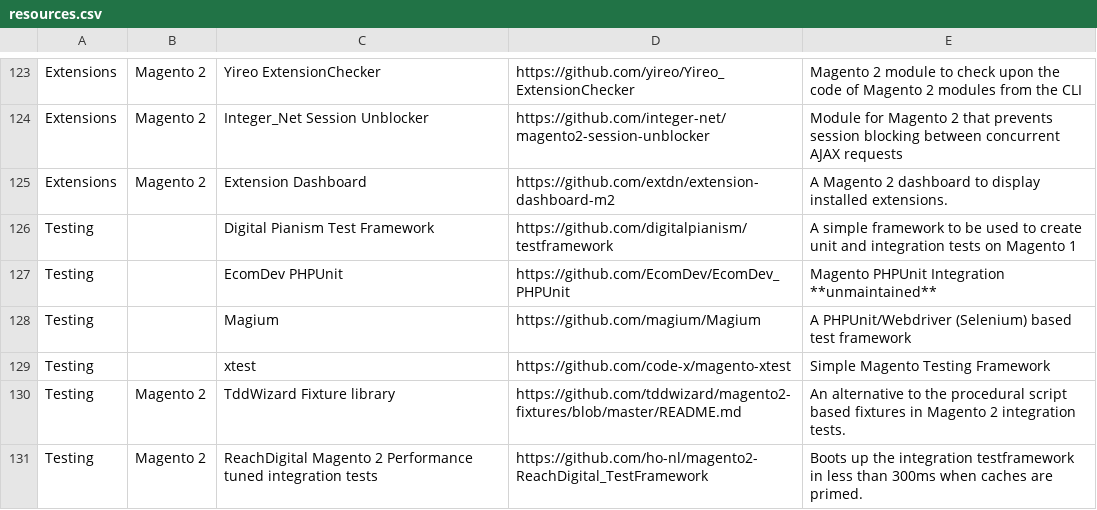
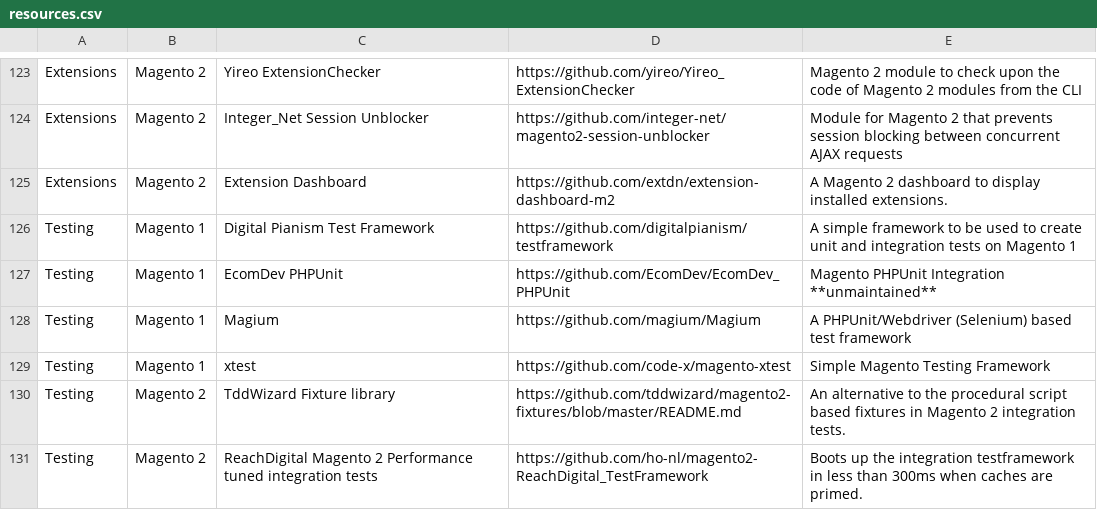
Before and after one commit to BMaksimovic/M2ResManage, a CSV file: resources.csv, drawn as a sheet; only a part is shown, gaps mark what is left out.

Commit message:
Reorganize resources under test category

```diff
--- a/resources.csv
+++ b/resources.csv
@@ -125,6 +125,6 @@ Extensions,Magento 2,Integer_Net Session Unblocker,https://github.com/integer-ne
 Extensions,Magento 2,Extension Dashboard,https://github.com/extdn/extension-dashboard-m2,A Magento 2 dashboard to display installed extensions.
-Testing,,Digital Pianism Test Framework,https://github.com/digitalpianism/testframework,A simple framework to be used to create unit and integration tests on Magento 1
-Testing,,EcomDev PHPUnit,https://github.com/EcomDev/EcomDev_PHPUnit,Magento PHPUnit Integration **unmaintained**
-Testing,,Magium,https://github.com/magium/Magium,A PHPUnit/Webdriver (Selenium) based test framework
-Testing,,xtest,https://github.com/code-x/magento-xtest,Simple Magento Testing Framework
+Testing,Magento 1,Digital Pianism Test Framework,https://github.com/digitalpianism/testframework,A simple framework to be used to create unit and integration tests on Magento 1
+Testing,Magento 1,EcomDev PHPUnit,https://github.com/EcomDev/EcomDev_PHPUnit,Magento PHPUnit Integration **unmaintained**
+Testing,Magento 1,Magium,https://github.com/magium/Magium,A PHPUnit/Webdriver (Selenium) based test framework
+Testing,Magento 1,xtest,https://github.com/code-x/magento-xtest,Simple Magento Testing Framework
 Testing,Magento 2,TddWizard Fixture library,https://github.com/tddwizard/magento2-fixtures/blob/master/README.md,An alternative to the procedural script based fixtures in Magento 2 integration tests.
```
Also changed, not shown: 1 other file.
